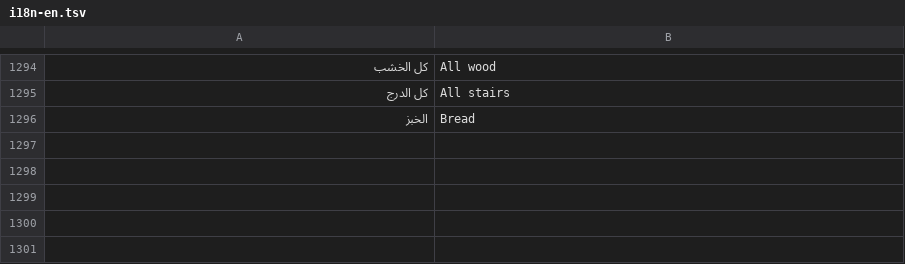
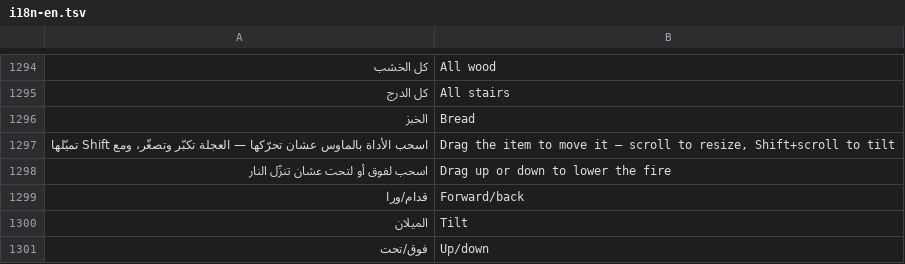
Before and after one commit to abduallaf3-create/mc-pack-studio, a TSV file: build/i18n-en.tsv, drawn as a sheet; only a part is shown, gaps mark what is left out; the diff names each change by its address in the sheet, - before the commit and + after, or states it on an @@ line.

```diff
--- a/build/i18n-en.tsv
+++ b/build/i18n-en.tsv
+row 1297: اسحب الأداة بالماوس عشان تحرّكها — العجلة تكبّر وتصغّر، ومع Shift تميّلها | Drag the item to move it — scroll to resize, Shift+scroll to tilt
+row 1298: اسحب لفوق أو لتحت عشان تنزّل النار | Drag up or down to lower the fire
+row 1299: قدام/ورا | Forward/back
+row 1300: الميلان | Tilt
+row 1301: فوق/تحت | Up/down
```
Also changed, not shown: 7 other files.
